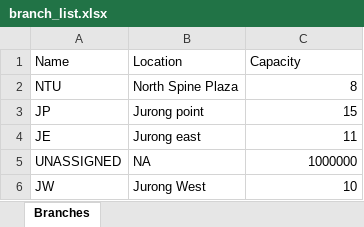
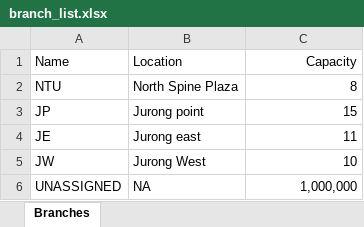
Before and after one commit to justtns/SC2002-AY23-24-FOMS, an Excel workbook: src/main/resources/xlsx/branch_list.xlsx, sheet Branches, drawn as a sheet; values as stored, in another font and other column widths than the file's, no borders; removed rows and columns are numbered as before the commit, all else as after; the diff names each change by its address in the sheet, - before the commit and + after, or states it on an @@ line.

Commit message:
added new branch

```diff
--- a/src/main/resources/xlsx/branch_list.xlsx (sheet Branches)
+++ b/src/main/resources/xlsx/branch_list.xlsx (sheet Branches)
-C1 alignment: left
+C1 alignment: right
-row 5: UNASSIGNED | NA | 1000000
+row 6: UNASSIGNED | NA | 1,000,000
```
